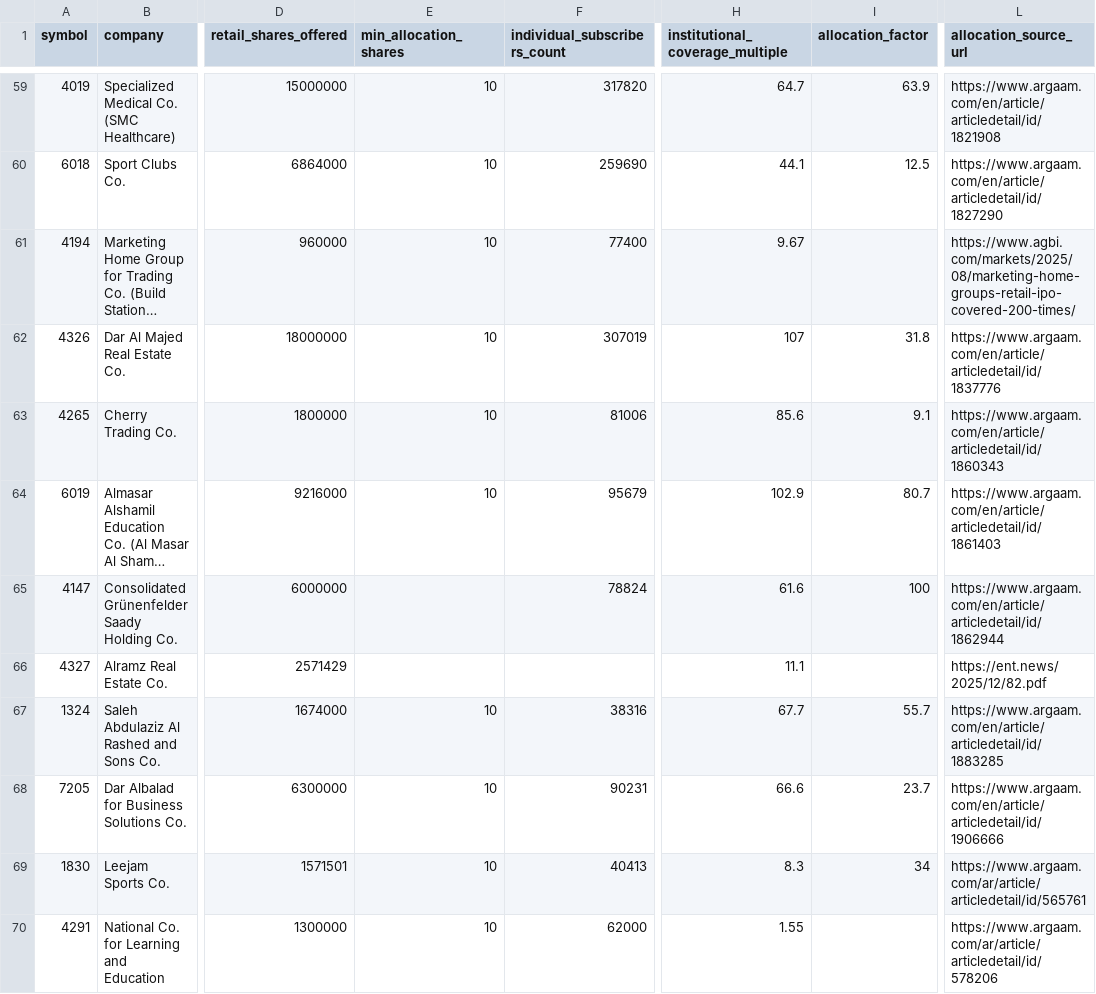
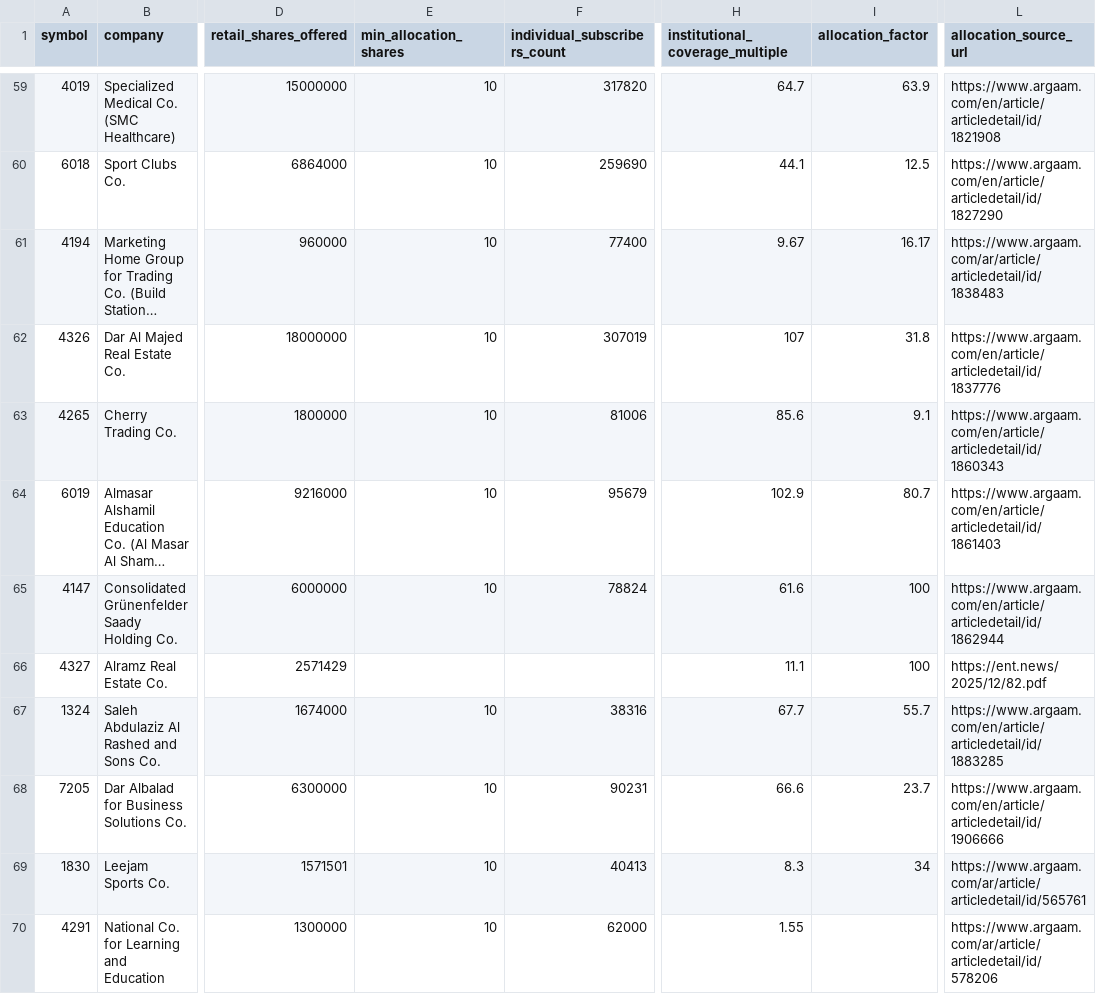
Before and after one commit to kkoma99999/saudiIPO, a CSV file: data/allocations.csv, drawn as a sheet; only a part is shown, gaps mark what is left out; long unchanged cells end in …; the diff covers the shown part only; the diff names each change by its address in the sheet, - before the commit and + after, or states it on an @@ line.

```diff
--- a/data/allocations.csv
+++ b/data/allocations.csv
-I61 (allocation_factor): (empty)
+I61 (allocation_factor): 16.17
-L61 (allocation_source_url): https://www.agbi.com/markets/2025/08/marketing-home-groups-retail-ipo-covered-200-times/
+L61 (allocation_source_url): https://www.argaam.com/ar/article/articledetail/id/1838483
-E65 (min_allocation_shares): (empty)
+E65 (min_allocation_shares): 10
-I66 (allocation_factor): (empty)
+I66 (allocation_factor): 100
```
Also changed, not shown: 33 edited cells elsewhere in this file, data/ipos.csv, data/nominal_values.csv, 14 other files.
